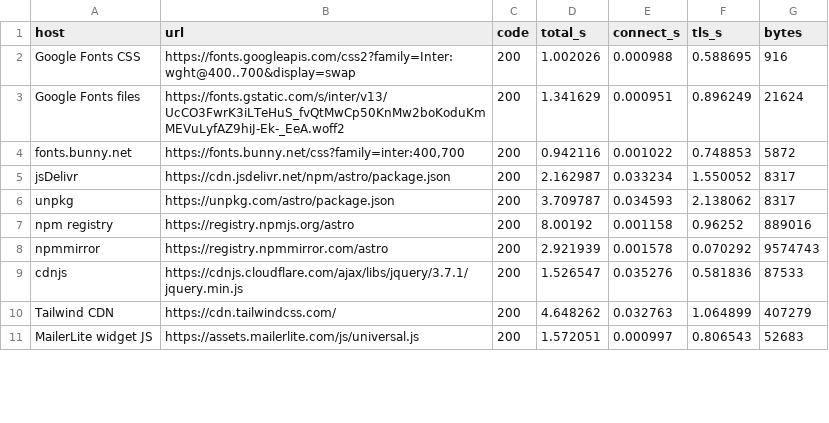
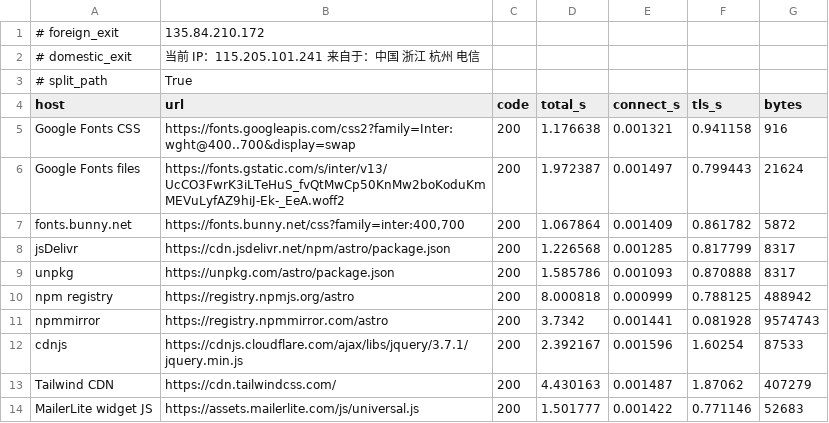
Before and after one commit to hc-xshh/field-notes, a TSV file: scripts/bench_direct.tsv, drawn as a sheet; only a part is shown; the diff covers the shown part only.

Commit message:
Make the host benchmark self-describing about which path it measured
Clearing HTTP(S)_PROXY does not bypass a TUN-mode proxy, so 'direct' in the
script comment was wrong: on this machine foreign requests exit from a Tokyo
node while domestic ones leave from the ISP address. The script now resolves and
records both exit addresses in the output file, so the numbers can be read
correctly later.

```diff
--- a/scripts/bench_direct.tsv
+++ b/scripts/bench_direct.tsv
@@ -1,11 +1,14 @@
+# foreign_exit	135.84.210.172
+# domestic_exit	当前 IP：115.205.101.241  来自于：中国 浙江 杭州  电信
+# split_path	True
 host	url	code	total_s	connect_s	tls_s	bytes
-Google Fonts CSS	https://fonts.googleapis.com/css2?family=Inter:wght@400..700&display=swap	200	1.002026	0.000988	0.588695	916
-Google Fonts files	https://fonts.gstatic.com/s/inter/v13/UcCO3FwrK3iLTeHuS_fvQtMwCp50KnMw2boKoduKmMEVuLyfAZ9hiJ-Ek-_EeA.woff2	200	1.341629	0.000951	0.896249	21624
-fonts.bunny.net	https://fonts.bunny.net/css?family=inter:400,700	200	0.942116	0.001022	0.748853	5872
-jsDelivr	https://cdn.jsdelivr.net/npm/astro/package.json	200	2.162987	0.033234	1.550052	8317
-unpkg	https://unpkg.com/astro/package.json	200	3.709787	0.034593	2.138062	8317
-npm registry	https://registry.npmjs.org/astro	200	8.00192	0.001158	0.96252	889016
-npmmirror	https://registry.npmmirror.com/astro	200	2.921939	0.001578	0.070292	9574743
-cdnjs	https://cdnjs.cloudflare.com/ajax/libs/jquery/3.7.1/jquery.min.js	200	1.526547	0.035276	0.581836	87533
-Tailwind CDN	https://cdn.tailwindcss.com/	200	4.648262	0.032763	1.064899	407279
-MailerLite widget JS	https://assets.mailerlite.com/js/universal.js	200	1.572051	0.000997	0.806543	52683
+Google Fonts CSS	https://fonts.googleapis.com/css2?family=Inter:wght@400..700&display=swap	200	1.176638	0.001321	0.941158	916
+Google Fonts files	https://fonts.gstatic.com/s/inter/v13/UcCO3FwrK3iLTeHuS_fvQtMwCp50KnMw2boKoduKmMEVuLyfAZ9hiJ-Ek-_EeA.woff2	200	1.972387	0.001497	0.799443	21624
+fonts.bunny.net	https://fonts.bunny.net/css?family=inter:400,700	200	1.067864	0.001409	0.861782	5872
+jsDelivr	https://cdn.jsdelivr.net/npm/astro/package.json	200	1.226568	0.001285	0.817799	8317
+unpkg	https://unpkg.com/astro/package.json	200	1.585786	0.001093	0.870888	8317
+npm registry	https://registry.npmjs.org/astro	200	8.000818	0.000999	0.788125	488942
+npmmirror	https://registry.npmmirror.com/astro	200	3.7342	0.001441	0.081928	9574743
+cdnjs	https://cdnjs.cloudflare.com/ajax/libs/jquery/3.7.1/jquery.min.js	200	2.392167	0.001596	1.60254	87533
+Tailwind CDN	https://cdn.tailwindcss.com/	200	4.430163	0.001487	1.87062	407279
+MailerLite widget JS	https://assets.mailerlite.com/js/universal.js	200	1.501777	0.001422	0.771146	52683
```
Also changed, not shown: 26 edited cells elsewhere in this file, 1 other file.
